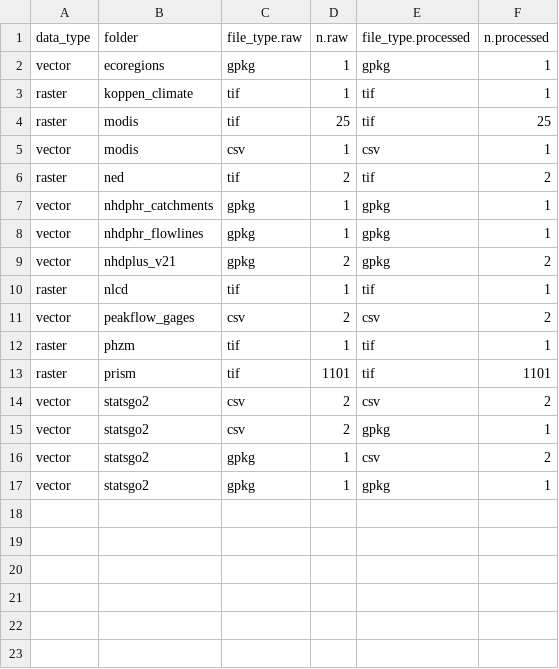
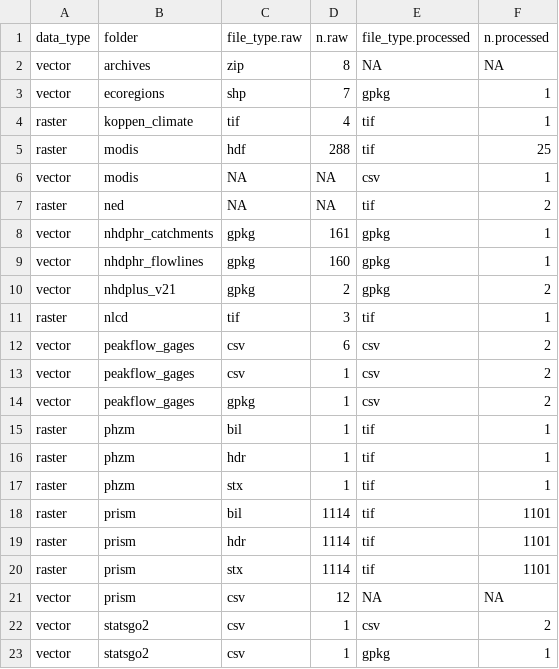
Before and after one commit to cjtinant/FFA_regional-skew, a CSV file: data/log/summary_processed_data_files.csv, drawn as a sheet.

```diff
--- a/data/log/summary_processed_data_files.csv
+++ b/data/log/summary_processed_data_files.csv
@@ -1,17 +1,23 @@
 data_type,folder,file_type.raw,n.raw,file_type.processed,n.processed
-vector,ecoregions,gpkg,1,gpkg,1
-raster,koppen_climate,tif,1,tif,1
-raster,modis,tif,25,tif,25
-vector,modis,csv,1,csv,1
-raster,ned,tif,2,tif,2
-vector,nhdphr_catchments,gpkg,1,gpkg,1
-vector,nhdphr_flowlines,gpkg,1,gpkg,1
+vector,archives,zip,8,NA,NA
+vector,ecoregions,shp,7,gpkg,1
+raster,koppen_climate,tif,4,tif,1
+raster,modis,hdf,288,tif,25
+vector,modis,NA,NA,csv,1
+raster,ned,NA,NA,tif,2
+vector,nhdphr_catchments,gpkg,161,gpkg,1
+vector,nhdphr_flowlines,gpkg,160,gpkg,1
 vector,nhdplus_v21,gpkg,2,gpkg,2
-raster,nlcd,tif,1,tif,1
-vector,peakflow_gages,csv,2,csv,2
-raster,phzm,tif,1,tif,1
-raster,prism,tif,1101,tif,1101
-vector,statsgo2,csv,2,csv,2
-vector,statsgo2,csv,2,gpkg,1
-vector,statsgo2,gpkg,1,csv,2
-vector,statsgo2,gpkg,1,gpkg,1
+raster,nlcd,tif,3,tif,1
+vector,peakflow_gages,csv,6,csv,2
+vector,peakflow_gages,csv,1,csv,2
+vector,peakflow_gages,gpkg,1,csv,2
+raster,phzm,bil,1,tif,1
+raster,phzm,hdr,1,tif,1
+raster,phzm,stx,1,tif,1
+raster,prism,bil,1114,tif,1101
+raster,prism,hdr,1114,tif,1101
+raster,prism,stx,1114,tif,1101
+vector,prism,csv,12,NA,NA
+vector,statsgo2,csv,1,csv,2
+vector,statsgo2,csv,1,gpkg,1
```
Also changed, not shown: data/log/raw_feature/feature_file_inventory.csv, data/log/summary_raw_data_files.csv, 2 other files.
